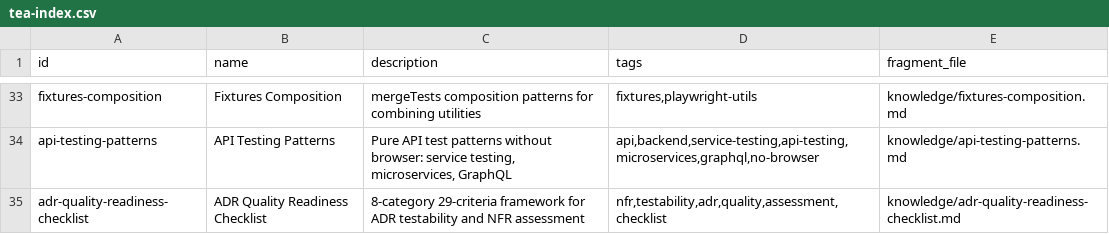
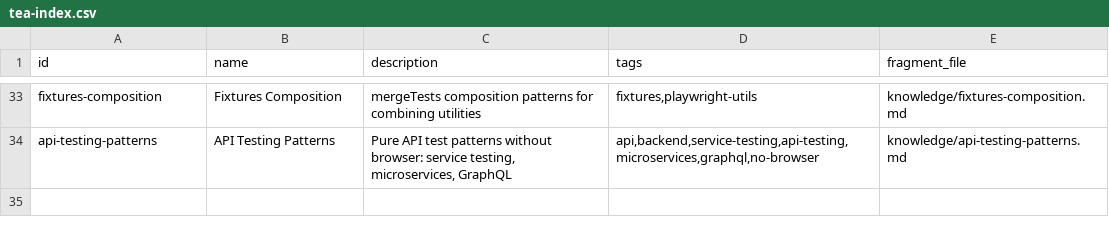
Before and after one commit to z3tz3r0/56konfilm, a CSV file: _bmad/bmm/testarch/tea-index.csv, drawn as a sheet; only a part is shown, gaps mark what is left out; the diff names each change by its address in the sheet, - before the commit and + after, or states it on an @@ line.

Commit message:
chore(testarch): update TEA knowledge base and checklist

```diff
--- a/_bmad/bmm/testarch/tea-index.csv
+++ b/_bmad/bmm/testarch/tea-index.csv
-row 35: adr-quality-readiness-checklist | ADR Quality Readiness Checklist | 8-category 29-criteria framework for ADR testability and NFR assessment | nfr,testability,adr,quality,assessment,checklist | knowledge/adr-quality-readiness-checklist.md
```
Also changed, not shown: 1 other file.
